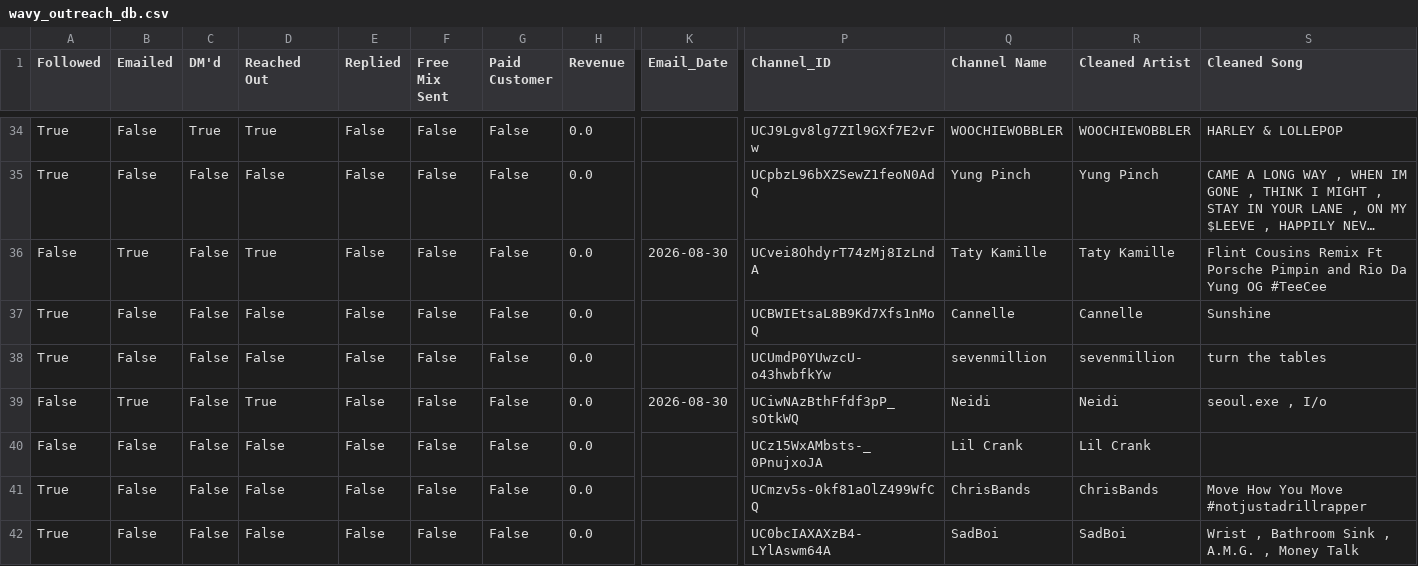
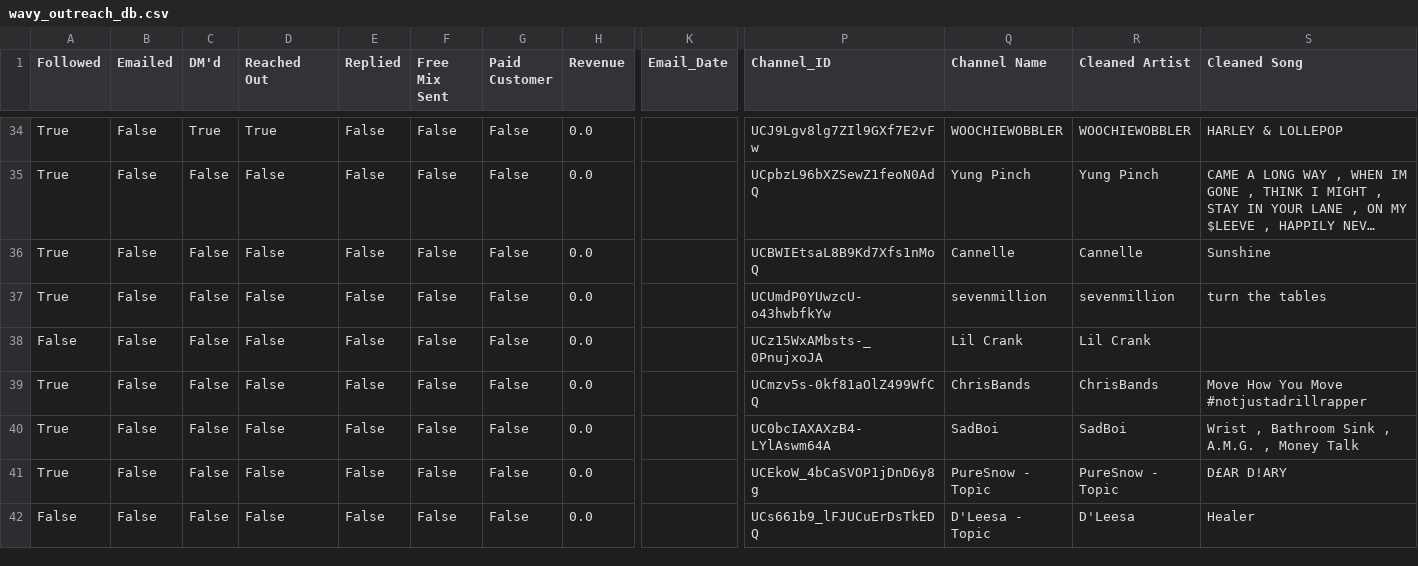
Before and after one commit to alexsamey95/wavyout, a CSV file: wavy_outreach_db.csv, drawn as a sheet; only a part is shown, gaps mark what is left out; the shorter side is filled out with more unchanged rows; long unchanged cells end in …; rows hold the shown columns only; the diff names each change by its address in the sheet, - before the commit and + after, or states it on an @@ line.

Commit message:
wavy data: update wavy_outreach_db.csv

```diff
--- a/wavy_outreach_db.csv
+++ b/wavy_outreach_db.csv
-row 36: False | True | False | True | False | False | False | 0.0 | 2026-08-30 | UCvei8OhdyrT74zMj8IzLndA | Taty Kamille | Taty Kamille | Flint Cousins Remix Ft Porsche Pimpin and Rio Da Yung OG #TeeCee
-row 39: False | True | False | True | False | False | False | 0.0 | 2026-08-30 | UCiwNAzBthFfdf3pP_sOtkWQ | Neidi | Neidi | seoul.exe , I/o
```
